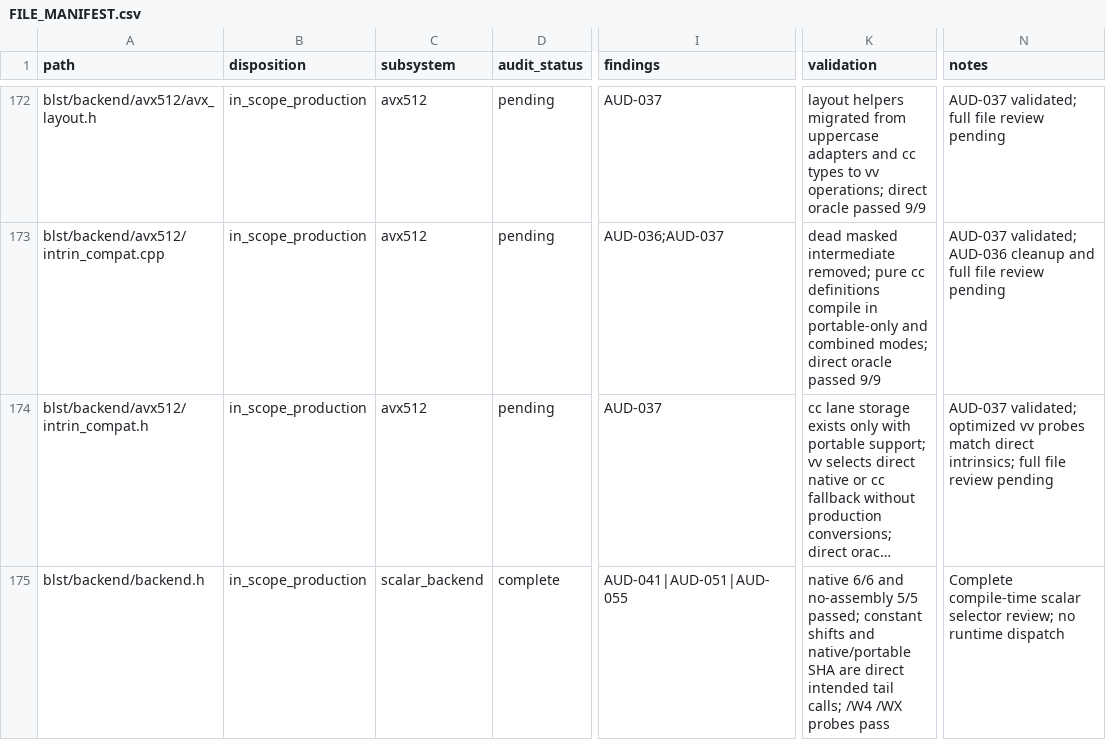
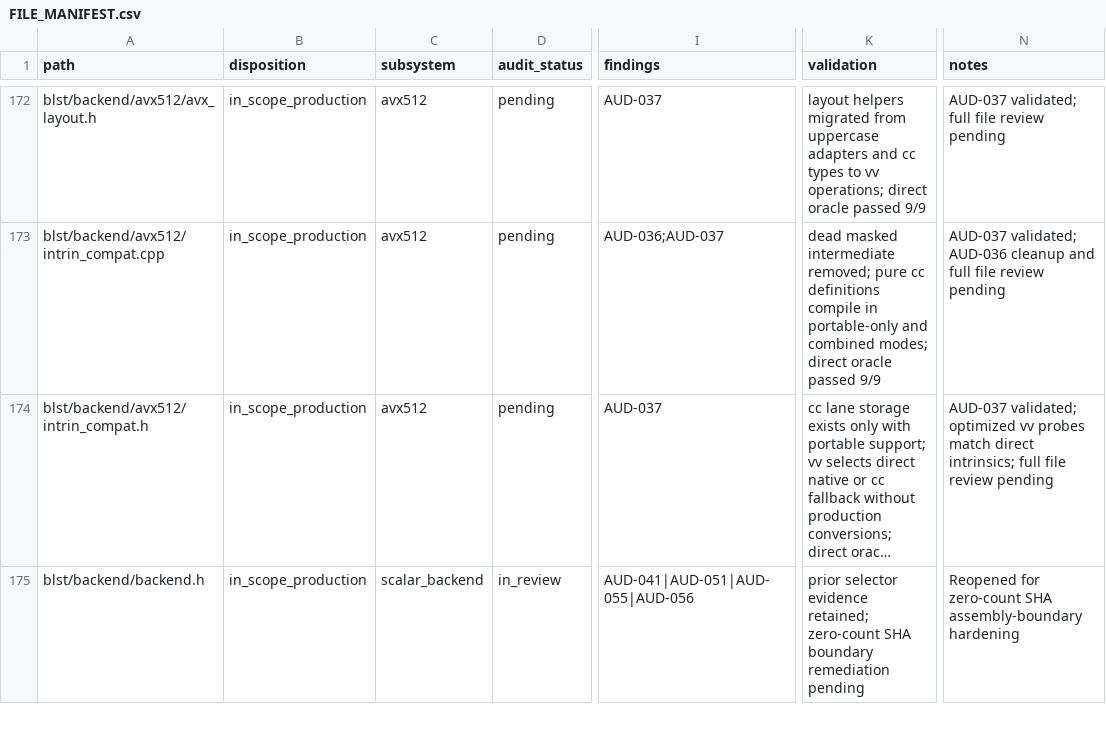
Before and after one commit to ladnir/temp-cat-blst, a CSV file: docs/audit/FILE_MANIFEST.csv, drawn as a sheet; only a part is shown, gaps mark what is left out; long unchanged cells end in …; the diff covers the shown part only; the diff names each change by its address in the sheet, - before the commit and + after, or states it on an @@ line.

Commit message:
record assembly interface audit findings

```diff
--- a/docs/audit/FILE_MANIFEST.csv
+++ b/docs/audit/FILE_MANIFEST.csv
-D175 (audit_status): complete
+D175 (audit_status): in_review
-I175 (findings): AUD-041|AUD-051|AUD-055
+I175 (findings): AUD-041|AUD-051|AUD-055|AUD-056
-K175 (validation): native 6/6 and no-assembly 5/5 passed; constant shifts and native/portable SHA are direct intended tail calls; /W4 /WX probes pass
+K175 (validation): prior selector evidence retained; zero-count SHA boundary remediation pending
-N175 (notes): Complete compile-time scalar selector review; no runtime dispatch
+N175 (notes): Reopened for zero-count SHA assembly-boundary hardening
```
Also changed, not shown: 20 edited cells elsewhere in this file, 2 other files.
